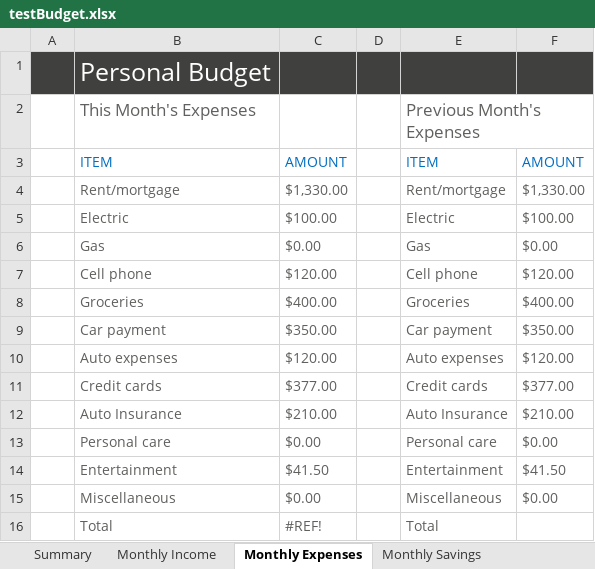
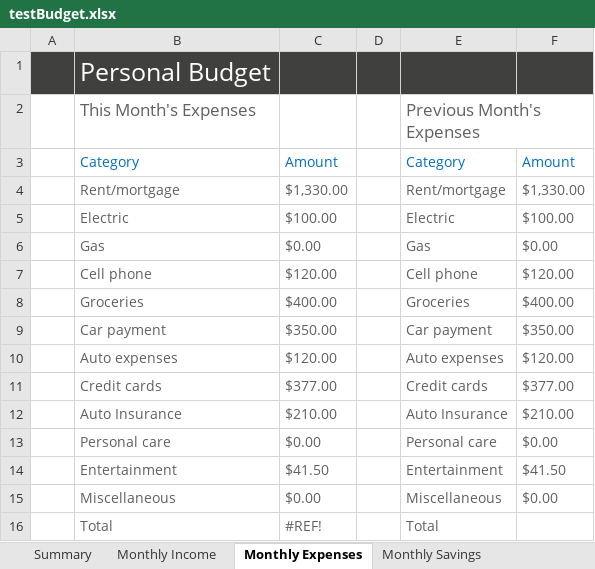
Before and after one commit to Prinsatrebus/AutoBudgeter, an Excel workbook: testfolder/testBudget.xlsx, sheet Monthly Expenses, drawn as a sheet; values as stored, in another font and other column widths than the file's, no borders; table styles not drawn; removed rows and columns are numbered as before the commit, all else as after; the diff names each change by its address in the sheet, - before the commit and + after, or states it on an @@ line.

Commit message:
Add files via upload
- Finished working categorizer function
- Both JSON files importing and exporting correctly now
- exports the master expense dataframe and the categorized value dataframe to testBudget.xlsx

* Need to fix automatic keyword matching for previously categorized expenses not working

```diff
--- a/testfolder/testBudget.xlsx (sheet Monthly Expenses)
+++ b/testfolder/testBudget.xlsx (sheet Monthly Expenses)
-row 3:  | ITEM | AMOUNT |  | ITEM | AMOUNT
+row 3:  | Category | Amount |  | Category | Amount
```
Also changed, not shown: sheet Summary, charts or pictures, 5 other files.
